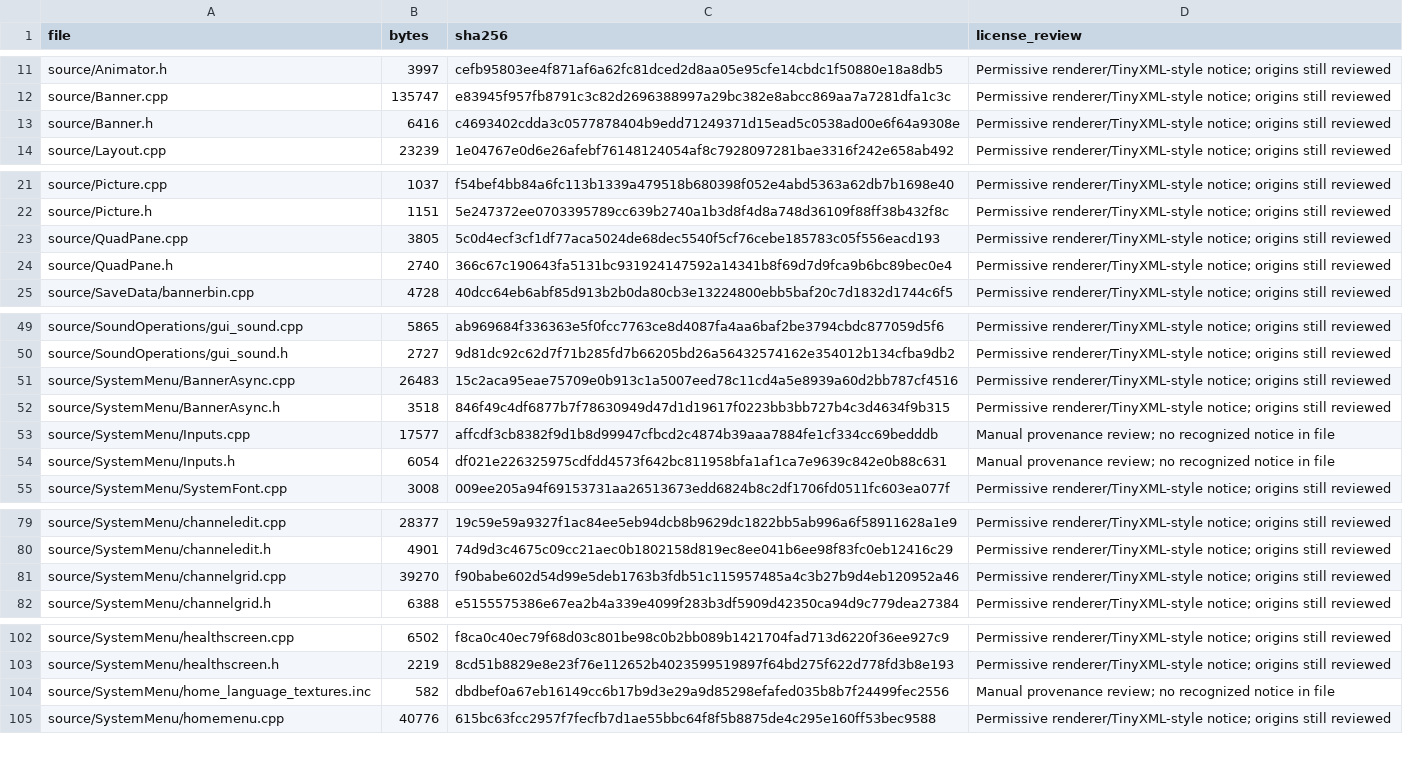
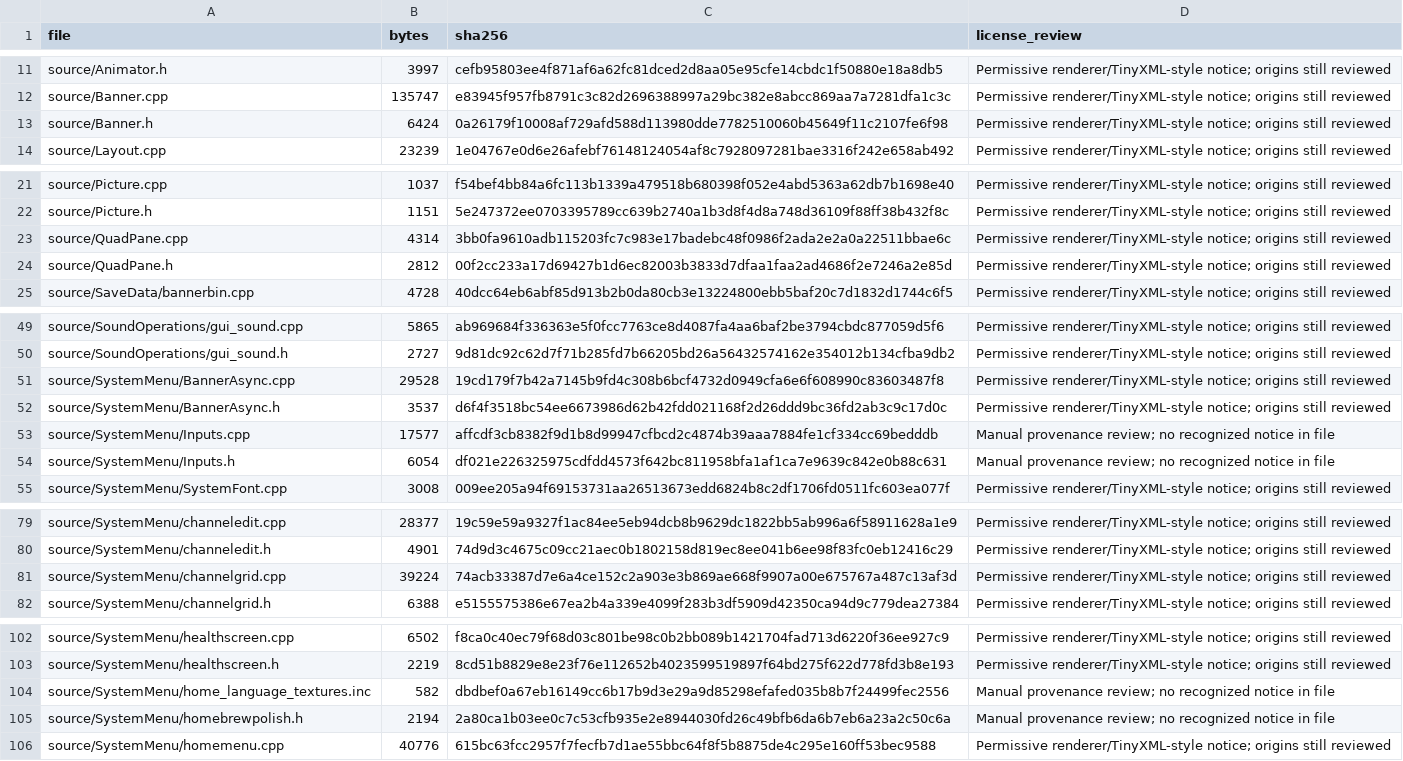
Before and after one commit to samu123368/WSM-Player, a CSV file: SOURCE-INVENTORY.csv, drawn as a sheet; only a part is shown, gaps mark what is left out; the diff covers the shown part only.

Commit message:
Polish original animated homebrew cards and cache returning channel pages

```diff
--- a/SOURCE-INVENTORY.csv
+++ b/SOURCE-INVENTORY.csv
@@ -12,3 +12,3 @@ source/Animator.h,3997,cefb95803ee4f871af6a62fc81dced2d8aa05e95cfe14cbdc1f50880e
 source/Banner.cpp,135747,e83945f957fb8791c3c82d2696388997a29bc382e8abcc869aa7a7281dfa1c3c,Permissive renderer/TinyXML-style notice; origins still reviewed
-source/Banner.h,6416,c4693402cdda3c0577878404b9edd71249371d15ead5c0538ad00e6f64a9308e,Permissive renderer/TinyXML-style notice; origins still reviewed
+source/Banner.h,6424,0a26179f10008af729afd588d113980dde7782510060b45649f11c2107fe6f98,Permissive renderer/TinyXML-style notice; origins still reviewed
 source/Layout.cpp,23239,1e04767e0d6e26afebf76148124054af8c7928097281bae3316f242e658ab492,Permissive renderer/TinyXML-style notice; origins still reviewed
@@ -22,4 +22,4 @@ source/Picture.cpp,1037,f54bef4bb84a6fc113b1339a479518b680398f052e4abd5363a62db7
 source/Picture.h,1151,5e247372ee0703395789cc639b2740a1b3d8f4d8a748d36109f88ff38b432f8c,Permissive renderer/TinyXML-style notice; origins still reviewed
-source/QuadPane.cpp,3805,5c0d4ecf3cf1df77aca5024de68dec5540f5cf76cebe185783c05f556eacd193,Permissive renderer/TinyXML-style notice; origins still reviewed
-source/QuadPane.h,2740,366c67c190643fa5131bc931924147592a14341b8f69d7d9fca9b6bc89bec0e4,Permissive renderer/TinyXML-style notice; origins still reviewed
+source/QuadPane.cpp,4314,3bb0fa9610adb115203fc7c983e17badebc48f0986f2ada2e2a0a22511bbae6c,Permissive renderer/TinyXML-style notice; origins still reviewed
+source/QuadPane.h,2812,00f2cc233a17d69427b1d6ec82003b3833d7dfaa1faa2ad4686f2e7246a2e85d,Permissive renderer/TinyXML-style notice; origins still reviewed
 source/SaveData/bannerbin.cpp,4728,40dcc64eb6abf85d913b2b0da80cb3e13224800ebb5baf20c7d1832d1744c6f5,Permissive renderer/TinyXML-style notice; origins still reviewed
@@ -50,4 +50,4 @@ source/SoundOperations/gui_sound.cpp,5865,ab969684f336363e5f0fcc7763ce8d4087fa4a
 source/SoundOperations/gui_sound.h,2727,9d81dc92c62d7f71b285fd7b66205bd26a56432574162e354012b134cfba9db2,Permissive renderer/TinyXML-style notice; origins still reviewed
-source/SystemMenu/BannerAsync.cpp,26483,15c2aca95eae75709e0b913c1a5007eed78c11cd4a5e8939a60d2bb787cf4516,Permissive renderer/TinyXML-style notice; origins still reviewed
-source/SystemMenu/BannerAsync.h,3518,846f49c4df6877b7f78630949d47d1d19617f0223bb3bb727b4c3d4634f9b315,Permissive renderer/TinyXML-style notice; origins still reviewed
+source/SystemMenu/BannerAsync.cpp,29528,19cd179f7b42a7145b9fd4c308b6bcf4732d0949cfa6e6f608990c83603487f8,Permissive renderer/TinyXML-style notice; origins still reviewed
+source/SystemMenu/BannerAsync.h,3537,d6f4f3518bc54ee6673986d62b42fdd021168f2d26ddd9bc36fd2ab3c9c17d0c,Permissive renderer/TinyXML-style notice; origins still reviewed
 source/SystemMenu/Inputs.cpp,17577,affcdf3cb8382f9d1b8d99947cfbcd2c4874b39aaa7884fe1cf334cc69bedddb,Manual provenance review; no recognized notice in file
@@ -80,3 +80,3 @@ source/SystemMenu/channeledit.cpp,28377,19c59e59a9327f1ac84ee5eb94dcb8b9629dc182
 source/SystemMenu/channeledit.h,4901,74d9d3c4675c09cc21aec0b1802158d819ec8ee041b6ee98f83fc0eb12416c29,Permissive renderer/TinyXML-style notice; origins still reviewed
-source/SystemMenu/channelgrid.cpp,39270,f90babe602d54d99e5deb1763b3fdb51c115957485a4c3b27b9d4eb120952a46,Permissive renderer/TinyXML-style notice; origins still reviewed
+source/SystemMenu/channelgrid.cpp,39224,74acb33387d7e6a4ce152c2a903e3b869ae668f9907a00e675767a487c13af3d,Permissive renderer/TinyXML-style notice; origins still reviewed
 source/SystemMenu/channelgrid.h,6388,e5155575386e67ea2b4a339e4099f283b3df5909d42350ca94d9c779dea27384,Permissive renderer/TinyXML-style notice; origins still reviewed
@@ -104,2 +104,3 @@ source/SystemMenu/healthscreen.h,2219,8cd51b8829e8e23f76e112652b4023599519897f64
 source/SystemMenu/home_language_textures.inc,582,dbdbef0a67eb16149cc6b17b9d3e29a9d85298efafed035b8b7f24499fec2556,Manual provenance review; no recognized notice in file
+source/SystemMenu/homebrewpolish.h,2194,2a80ca1b03ee0c7c53cfb935e2e8944030fd26c49bfb6da6b7eb6a23a2c50c6a,Manual provenance review; no recognized notice in file
 source/SystemMenu/homemenu.cpp,40776,615bc63fcc2957f7fecfb7d1ae55bbc64f8f5b8875de4c295e160ff53bec9588,Permissive renderer/TinyXML-style notice; origins still reviewed
```
Also changed, not shown: 1 edited cell elsewhere in this file, 9 other files.
